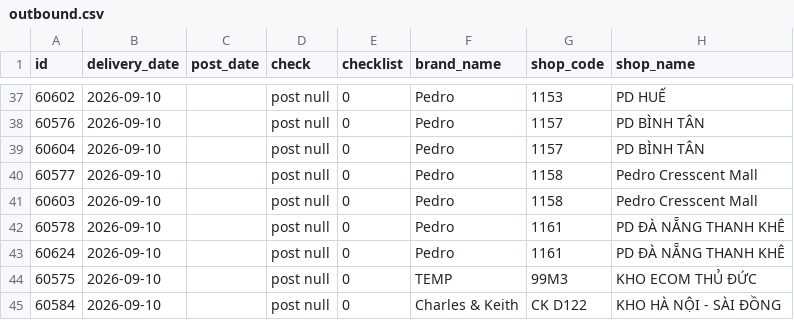
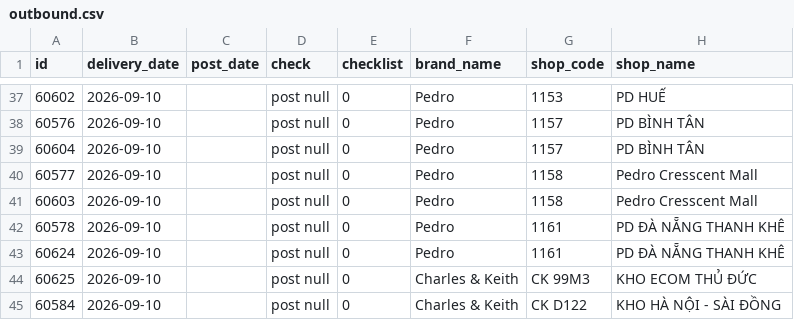
Before and after one commit to thuanmaison113-boop/report, a CSV file: outbound.csv, drawn as a sheet; only a part is shown, gaps mark what is left out; the diff names each change by its address in the sheet, - before the commit and + after, or states it on an @@ line.

Commit message:
Update data 2026-09-10 13:54

```diff
--- a/outbound.csv
+++ b/outbound.csv
-A44 (id): 60575
+A44 (id): 60625
-F44 (brand_name): TEMP
+F44 (brand_name): Charles & Keith
-G44 (shop_code): 99M3
+G44 (shop_code): CK 99M3
```
